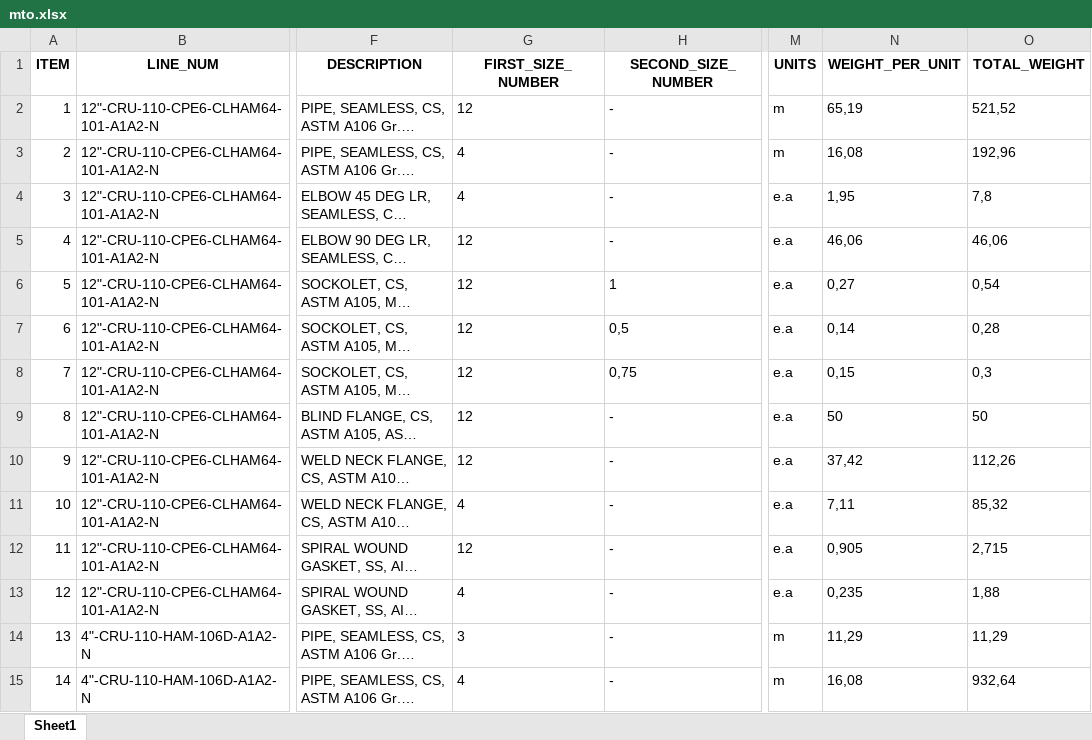
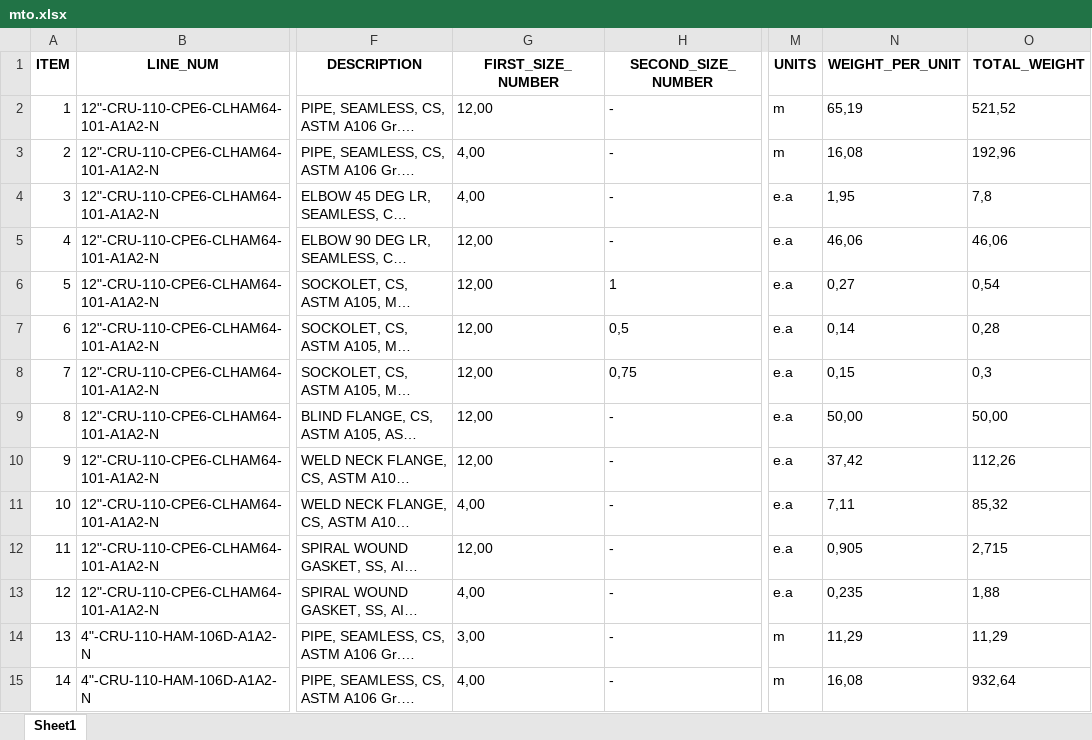
Before and after one commit to cdvalenzuelas/kent, an Excel workbook: output/mto.xlsx, sheet Sheet1, drawn as a sheet; only a part is shown, gaps mark what is left out; long unchanged cells end in …; values as stored, in another font and other column widths than the file's, no borders; the diff covers the shown part only; the diff names each change by its address in the sheet, - before the commit and + after, or states it on an @@ line.

```diff
--- a/output/mto.xlsx (sheet Sheet1)
+++ b/output/mto.xlsx (sheet Sheet1)
-G2 (FIRST_SIZE_NUMBER): 12
+G2 (FIRST_SIZE_NUMBER): 12,00
-G3:G4 (FIRST_SIZE_NUMBER): 4
+G3:G4 (FIRST_SIZE_NUMBER): 4,00
-G5:G10 (FIRST_SIZE_NUMBER): 12
+G5:G10 (FIRST_SIZE_NUMBER): 12,00
-N9 (WEIGHT_PER_UNIT): 50
+N9 (WEIGHT_PER_UNIT): 50,00
-O9 (TOTAL_WEIGHT): 50
+O9 (TOTAL_WEIGHT): 50,00
-G11 (FIRST_SIZE_NUMBER): 4
+G11 (FIRST_SIZE_NUMBER): 4,00
-G12 (FIRST_SIZE_NUMBER): 12
+G12 (FIRST_SIZE_NUMBER): 12,00
-G13 (FIRST_SIZE_NUMBER): 4
+G13 (FIRST_SIZE_NUMBER): 4,00
-G14 (FIRST_SIZE_NUMBER): 3
+G14 (FIRST_SIZE_NUMBER): 3,00
-G15 (FIRST_SIZE_NUMBER): 4
+G15 (FIRST_SIZE_NUMBER): 4,00
```
Also changed, not shown: 28 edited cells elsewhere in this sheet, output/co.xlsx, output/mr.xlsx, 17 other files.
